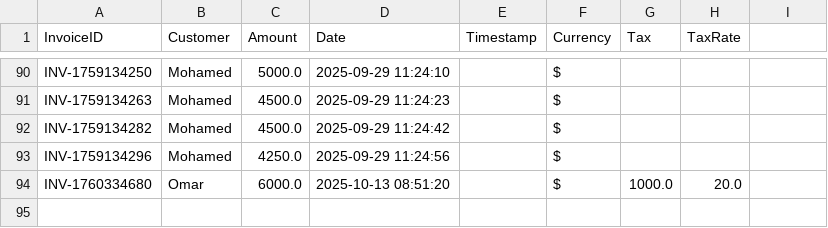
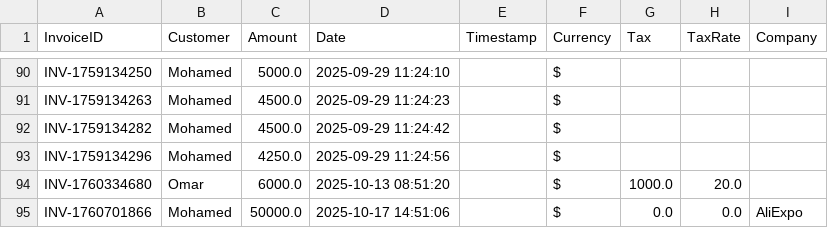
Before and after one commit to MohamedElLeithy2003/ai_invoice_assistant, a CSV file: data/invoices_data.csv, drawn as a sheet; only a part is shown, gaps mark what is left out; the diff names each change by its address in the sheet, - before the commit and + after, or states it on an @@ line.

Commit message:
added Company name field

```diff
--- a/data/invoices_data.csv
+++ b/data/invoices_data.csv
-I1: (empty)
+I1: Company
+row 95: INV-1760701866 | Mohamed | 50000.0 | 2025-10-17 14:51:06 |  | $ | 0.0 | 0.0 | AliExpo
```
Also changed, not shown: 3 other files.
